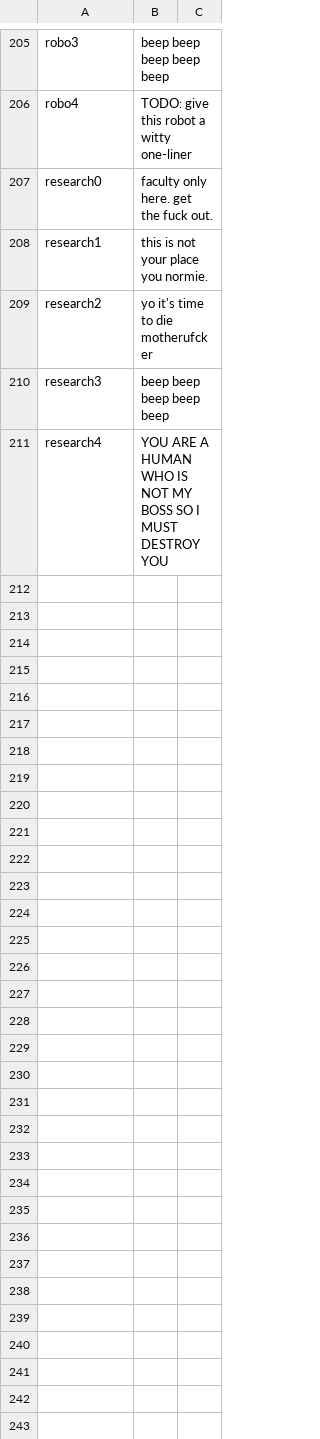
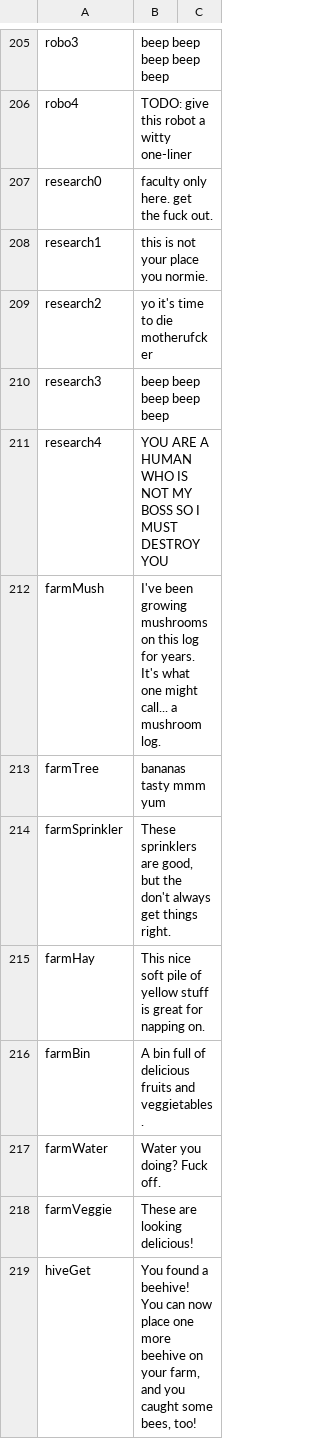
Before and after one commit to HauntedBees/Uprooted2D, a CSV file: raw_text.csv, drawn as a sheet; only a part is shown, gaps mark what is left out.

Commit message:
boosted the farm into being beautiful. + beehive.

```diff
--- a/raw_text.csv
+++ b/raw_text.csv
@@ -211 +211,9 @@ research3,beep beep beep beep beep ,
 research4,YOU ARE A HUMAN WHO IS NOT MY BOSS SO I MUST DESTROY YOU ,
+farmMush,I've been growing mushrooms on this log for years. It's what one might call... a mushroom log.,
+farmTree,bananas tasty mmm yum,
+farmSprinkler,"These sprinklers are good, but the don't always get things right.",
+farmHay,This nice soft pile of yellow stuff is great for napping on.,
+farmBin,A bin full of delicious fruits and veggietables.,
+farmWater,Water you doing? Fuck off.,
+farmVeggie,These are looking delicious!,
+hiveGet,"You found a beehive! You can now place one more beehive on your farm, and you caught some bees, too!",
```
Also changed, not shown: 13 other files.
